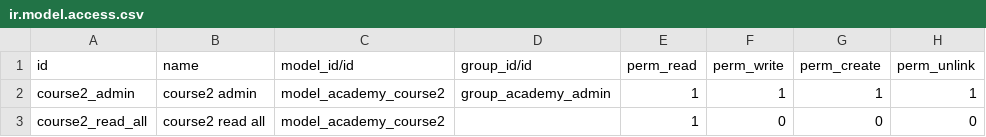
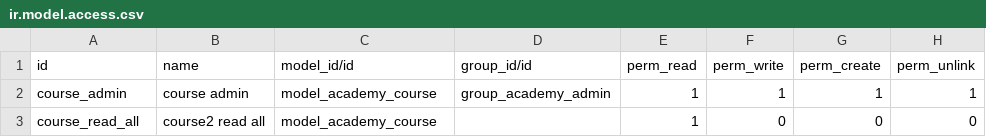
Before and after one commit to Rodrigo0725/Rodrigo20220510, a CSV file: Odoo_academy/security/ir.model.access.csv, drawn as a sheet.

```diff
--- a/Odoo_academy/security/ir.model.access.csv
+++ b/Odoo_academy/security/ir.model.access.csv
@@ -1,3 +1,3 @@
 id,name,model_id/id,group_id/id,perm_read,perm_write,perm_create,perm_unlink
-course2_admin,course2 admin,model_academy_course2,group_academy_admin,1,1,1,1
-course2_read_all,course2 read all,model_academy_course2,,1,0,0,0
+course_admin,course admin,model_academy_course,group_academy_admin,1,1,1,1
+course_read_all,course2 read all,model_academy_course,,1,0,0,0
```
Also changed, not shown: 1 other file.
